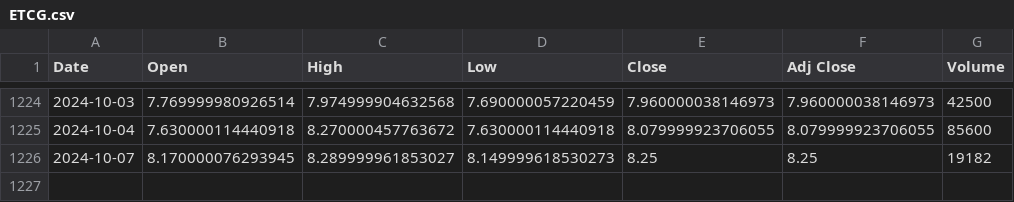
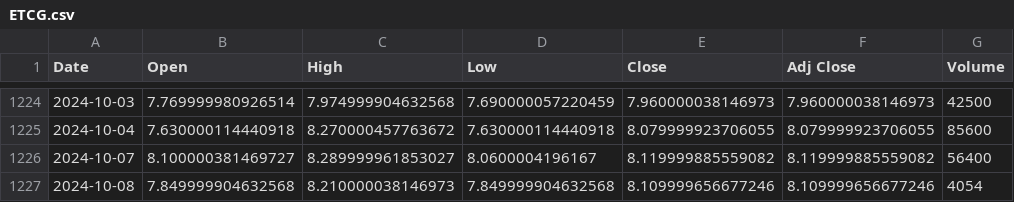
Before and after one commit to bharxhav/crypto-prognosis, a CSV file: data/assets/ETCG.csv, drawn as a sheet; only a part is shown, gaps mark what is left out.

```diff
--- a/data/assets/ETCG.csv
+++ b/data/assets/ETCG.csv
@@ -1225,2 +1225,3 @@ Date,Open,High,Low,Close,Adj Close,Volume
 2024-10-04,7.630000114440918,8.270000457763672,7.630000114440918,8.079999923706055,8.079999923706055,85600
-2024-10-07,8.170000076293945,8.289999961853027,8.149999618530273,8.25,8.25,19182
+2024-10-07,8.100000381469727,8.289999961853027,8.0600004196167,8.119999885559082,8.119999885559082,56400
+2024-10-08,7.849999904632568,8.210000038146973,7.849999904632568,8.109999656677246,8.109999656677246,4054
```
Also changed, not shown: data/assets/ETHE.csv, data/assets/GBTC.csv, 5 other files.
